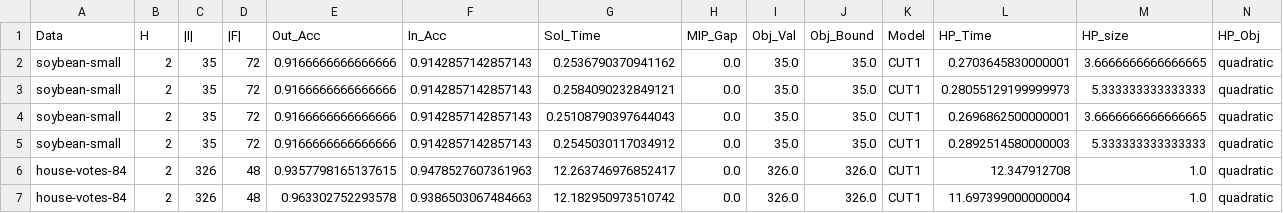
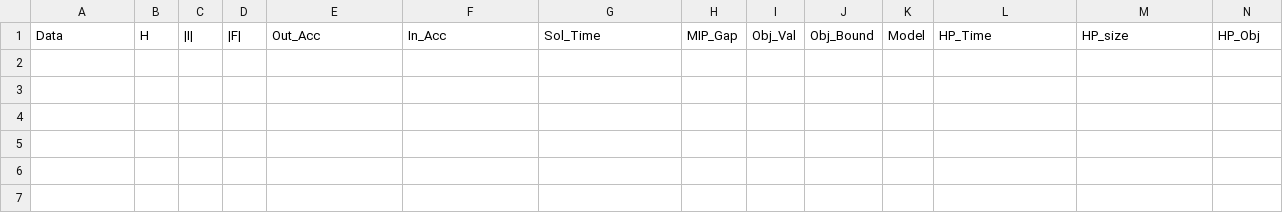
Before and after one commit to brandalston/MDT, a CSV file: results_files/hp_size_testing.csv, drawn as a sheet; only a part is shown; rows hold the shown columns only; the diff names each change by its address in the sheet, - before the commit and + after, or states it on an @@ line.

```diff
--- a/results_files/hp_size_testing.csv
+++ b/results_files/hp_size_testing.csv
-row 2: soybean-small | 2 | 35 | 72 | 0.9166666666666666 | 0.9142857142857143 | 0.2536790370941162 | 0.0 | 35.0 | 35.0 | CUT1 | 0.2703645830000001 | 3.6666666666666665 | quadratic
-row 3: soybean-small | 2 | 35 | 72 | 0.9166666666666666 | 0.9142857142857143 | 0.2584090232849121 | 0.0 | 35.0 | 35.0 | CUT1 | 0.28055129199999973 | 5.333333333333333 | quadratic
-row 4: soybean-small | 2 | 35 | 72 | 0.9166666666666666 | 0.9142857142857143 | 0.25108790397644043 | 0.0 | 35.0 | 35.0 | CUT1 | 0.2696862500000001 | 3.6666666666666665 | quadratic
-row 5: soybean-small | 2 | 35 | 72 | 0.9166666666666666 | 0.9142857142857143 | 0.2545030117034912 | 0.0 | 35.0 | 35.0 | CUT1 | 0.2892514580000003 | 5.333333333333333 | quadratic
-row 6: house-votes-84 | 2 | 326 | 48 | 0.9357798165137615 | 0.9478527607361963 | 12.263746976852417 | 0.0 | 326.0 | 326.0 | CUT1 | 12.347912708 | 1.0 | quadratic
-row 7: house-votes-84 | 2 | 326 | 48 | 0.963302752293578 | 0.9386503067484663 | 12.182950973510742 | 0.0 | 326.0 | 326.0 | CUT1 | 11.697399000000004 | 1.0 | quadratic
```
Also changed, not shown: 10 other files.
